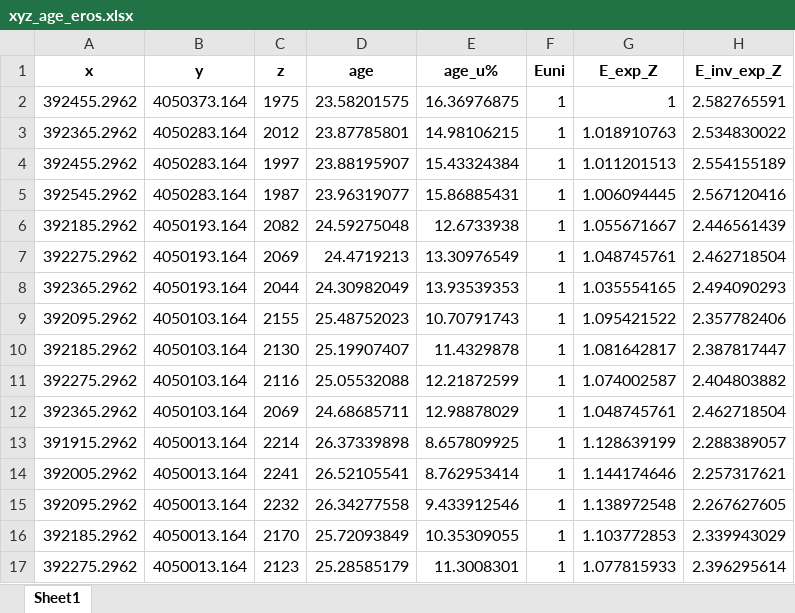
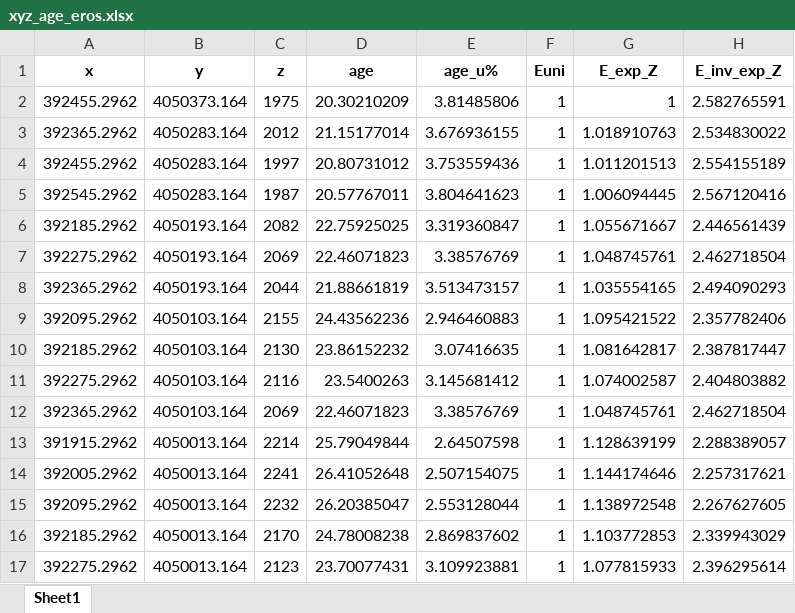
Before and after one commit to toddehlers/ESD_thermotrace, an Excel workbook: output_highsierra/xyz_age_eros.xlsx, sheet Sheet1, drawn as a sheet; only a part is shown; values as stored, in another font and other column widths than the file's, no borders; the diff covers the shown part only; the diff names each change by its address in the sheet, - before the commit and + after, or states it on an @@ line.

```diff
--- a/output_highsierra/xyz_age_eros.xlsx (sheet Sheet1)
+++ b/output_highsierra/xyz_age_eros.xlsx (sheet Sheet1)
-D2 (age): 23.58201575
+D2 (age): 20.30210209
-E2 (age_u%): 16.36976875
+E2 (age_u%): 3.81485806
-D3 (age): 23.87785801
+D3 (age): 21.15177014
-E3 (age_u%): 14.98106215
+E3 (age_u%): 3.676936155
-D4 (age): 23.88195907
+D4 (age): 20.80731012
-E4 (age_u%): 15.43324384
+E4 (age_u%): 3.753559436
-D5 (age): 23.96319077
+D5 (age): 20.57767011
-E5 (age_u%): 15.86885431
+E5 (age_u%): 3.804641623
-D6 (age): 24.59275048
+D6 (age): 22.75925025
-E6 (age_u%): 12.6733938
+E6 (age_u%): 3.319360847
-D7 (age): 24.4719213
+D7 (age): 22.46071823
-E7 (age_u%): 13.30976549
+E7 (age_u%): 3.38576769
-D8 (age): 24.30982049
+D8 (age): 21.88661819
-E8 (age_u%): 13.93539353
+E8 (age_u%): 3.513473157
-D9 (age): 25.48752023
+D9 (age): 24.43562236
-E9 (age_u%): 10.70791743
+E9 (age_u%): 2.946460883
-D10 (age): 25.19907407
+D10 (age): 23.86152232
-E10 (age_u%): 11.4329878
+E10 (age_u%): 3.07416635
-D11 (age): 25.05532088
+D11 (age): 23.5400263
-E11 (age_u%): 12.21872599
+E11 (age_u%): 3.145681412
-D12 (age): 24.68685711
+D12 (age): 22.46071823
-E12 (age_u%): 12.98878029
+E12 (age_u%): 3.38576769
-D13 (age): 26.37339898
+D13 (age): 25.79049844
-E13 (age_u%): 8.657809925
+E13 (age_u%): 2.64507598
-D14 (age): 26.52105541
+D14 (age): 26.41052648
-E14 (age_u%): 8.762953414
+E14 (age_u%): 2.507154075
-D15 (age): 26.34277558
+D15 (age): 26.20385047
-E15 (age_u%): 9.433912546
+E15 (age_u%): 2.553128044
-D16 (age): 25.72093849
+D16 (age): 24.78008238
-E16 (age_u%): 10.35309055
+E16 (age_u%): 2.869837602
-D17 (age): 25.28585179
+D17 (age): 23.70077431
-E17 (age_u%): 11.3008301
+E17 (age_u%): 3.109923881
```
Also changed, not shown: 718 edited cells elsewhere in this sheet, 13 other files.
